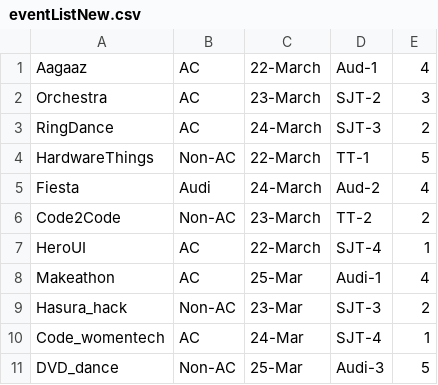
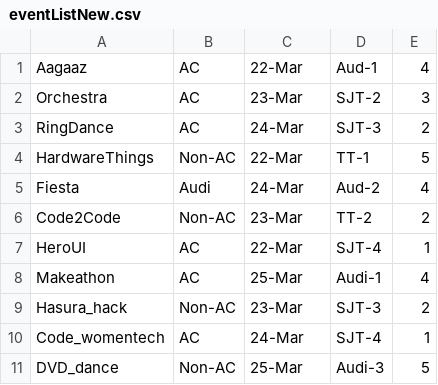
Before and after one commit to nobi1007/Eveniser, a CSV file: eventListNew.csv, drawn as a sheet.

```diff
--- a/eventListNew.csv
+++ b/eventListNew.csv
@@ -1,8 +1,8 @@
-Aagaaz,AC,22-March,Aud-1,4
-Orchestra,AC,23-March,SJT-2,3
-RingDance,AC,24-March,SJT-3,2
-HardwareThings,Non-AC,22-March,TT-1,5
-Fiesta,Audi,24-March,Aud-2,4
-Code2Code,Non-AC,23-March,TT-2,2
-HeroUI,AC,22-March,SJT-4,1
+Aagaaz,AC,22-Mar,Aud-1,4
+Orchestra,AC,23-Mar,SJT-2,3
+RingDance,AC,24-Mar,SJT-3,2
+HardwareThings,Non-AC,22-Mar,TT-1,5
+Fiesta,Audi,24-Mar,Aud-2,4
+Code2Code,Non-AC,23-Mar,TT-2,2
+HeroUI,AC,22-Mar,SJT-4,1
 Makeathon,AC,25-Mar,Audi-1,4
```
Also changed, not shown: 1 other file.
